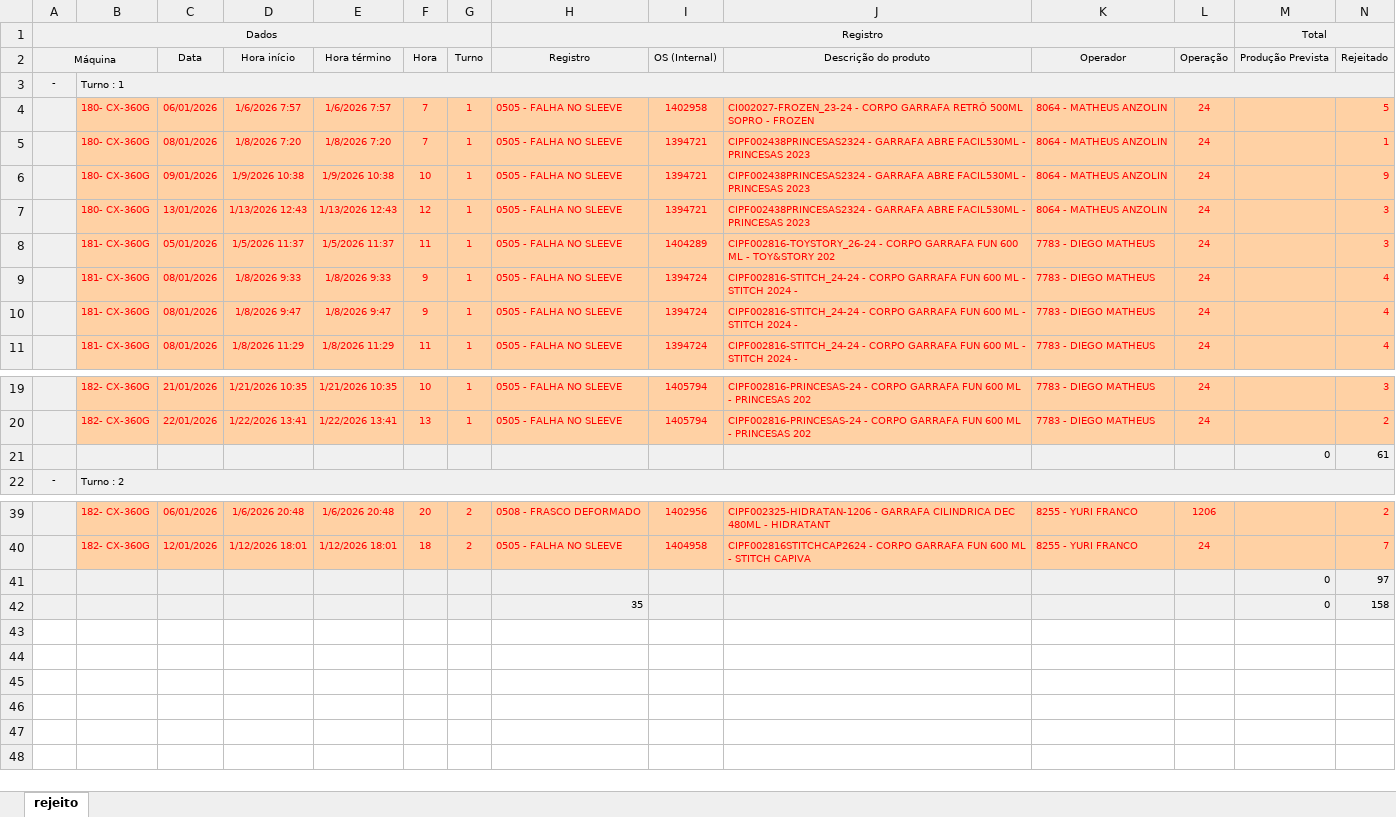
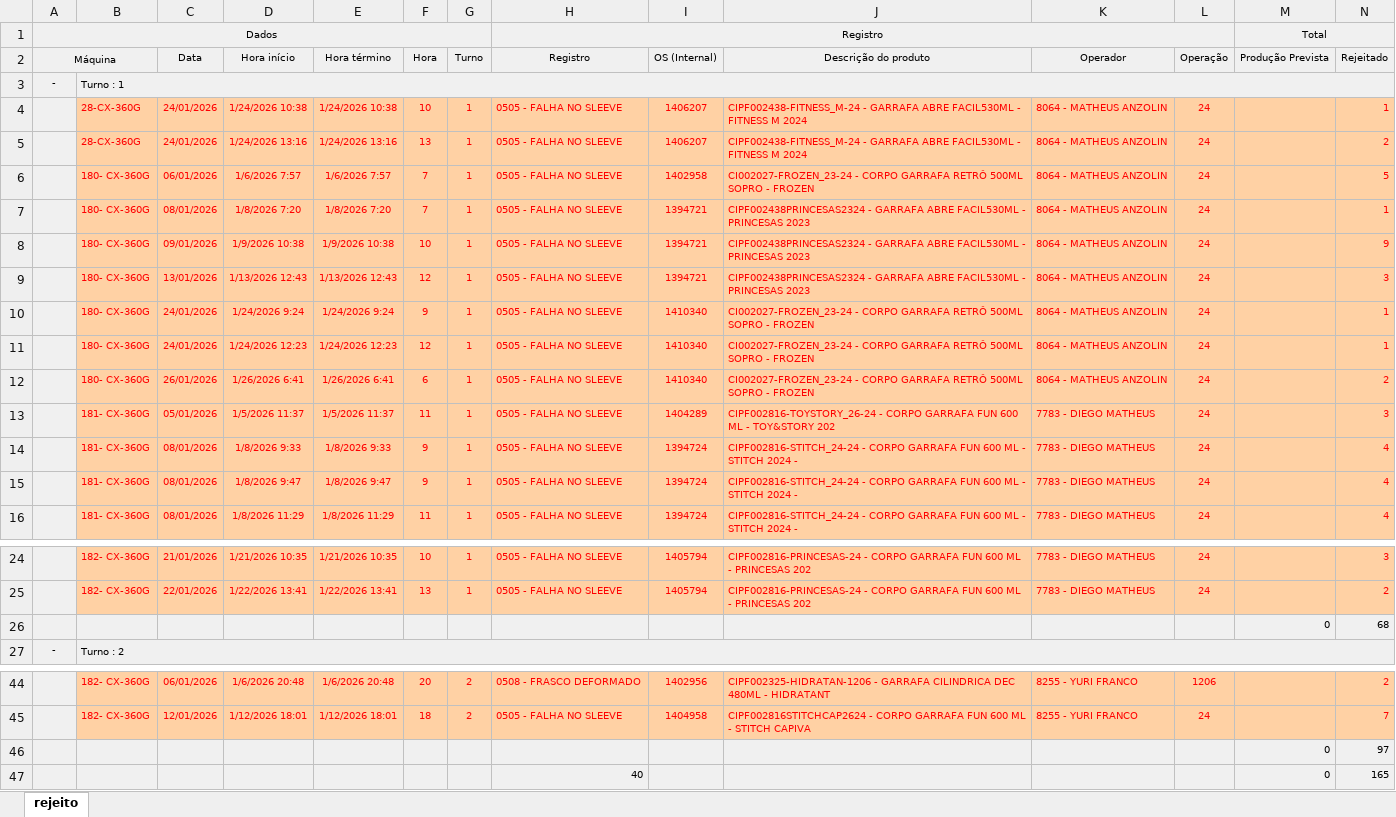
Before and after one commit to bacchirenan/PlasPrint2.0, an Excel workbook: rejeito.xlsx, sheet rejeito, drawn as a sheet; only a part is shown, gaps mark what is left out; values as stored, in another font and other column widths than the file's, no borders; removed rows and columns are numbered as before the commit, all else as after; rows hold the shown columns only; the diff names each change by its address in the sheet, - before the commit and + after, or states it on an @@ line.

Commit message:
Atualiza├º├úo autom├ítica OEE, Canudos, Producao e Rejeito (27/01/2026  8:15:06,60)

```diff
--- a/rejeito.xlsx (sheet rejeito)
+++ b/rejeito.xlsx (sheet rejeito)
+row 4:  | 28-CX-360G | 24/01/2026 | 1/24/2026 10:38 | 1/24/2026 10:38 | 10 | 1 | 0505 - FALHA NO SLEEVE | 1406207 | CIPF002438-FITNESS_M-24 - GARRAFA ABRE FACIL530ML - FITNESS M 2024 | 8064 - MATHEUS ANZOLIN | 24 |  | 1
+row 5:  | 28-CX-360G | 24/01/2026 | 1/24/2026 13:16 | 1/24/2026 13:16 | 13 | 1 | 0505 - FALHA NO SLEEVE | 1406207 | CIPF002438-FITNESS_M-24 - GARRAFA ABRE FACIL530ML - FITNESS M 2024 | 8064 - MATHEUS ANZOLIN | 24 |  | 2
+row 10:  | 180- CX-360G | 24/01/2026 | 1/24/2026 9:24 | 1/24/2026 9:24 | 9 | 1 | 0505 - FALHA NO SLEEVE | 1410340 | CI002027-FROZEN_23-24 - CORPO GARRAFA RETRÔ 500ML SOPRO - FROZEN | 8064 - MATHEUS ANZOLIN | 24 |  | 1
+row 11:  | 180- CX-360G | 24/01/2026 | 1/24/2026 12:23 | 1/24/2026 12:23 | 12 | 1 | 0505 - FALHA NO SLEEVE | 1410340 | CI002027-FROZEN_23-24 - CORPO GARRAFA RETRÔ 500ML SOPRO - FROZEN | 8064 - MATHEUS ANZOLIN | 24 |  | 1
+row 12:  | 180- CX-360G | 26/01/2026 | 1/26/2026 6:41 | 1/26/2026 6:41 | 6 | 1 | 0505 - FALHA NO SLEEVE | 1410340 | CI002027-FROZEN_23-24 - CORPO GARRAFA RETRÔ 500ML SOPRO - FROZEN | 8064 - MATHEUS ANZOLIN | 24 |  | 2
-row 21:  |  |  |  |  |  |  |  |  |  |  |  | 0 | 61
+row 26:  |  |  |  |  |  |  |  |  |  |  |  | 0 | 68
-row 42:  |  |  |  |  |  |  | 35 |  |  |  |  | 0 | 158
+row 47:  |  |  |  |  |  |  | 40 |  |  |  |  | 0 | 165
```
Also changed, not shown: Canudos.xlsx, oee teep.xlsx, 1 other file.
